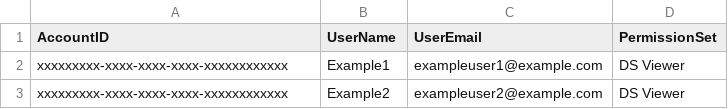
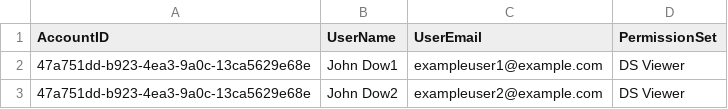
Before and after one commit to docusign/code-examples-python, a CSV file: app/admin/examples/eg004_add_users_via_bulk_import/csv/uploaded_file.csv, drawn as a sheet.

```diff
--- a/app/admin/examples/eg004_add_users_via_bulk_import/csv/uploaded_file.csv
+++ b/app/admin/examples/eg004_add_users_via_bulk_import/csv/uploaded_file.csv
@@ -1,3 +1,3 @@
 AccountID,UserName,UserEmail,PermissionSet
-xxxxxxxxx-xxxx-xxxx-xxxx-xxxxxxxxxxxx,Example1,exampleuser1@example.com,DS Viewer
-xxxxxxxxx-xxxx-xxxx-xxxx-xxxxxxxxxxxx,Example2,exampleuser2@example.com,DS Viewer
+47a751dd-b923-4ea3-9a0c-13ca5629e68e,John Dow1,exampleuser1@example.com,DS Viewer
+47a751dd-b923-4ea3-9a0c-13ca5629e68e,John Dow2,exampleuser2@example.com,DS Viewer
```
Also changed, not shown: 7 other files.
